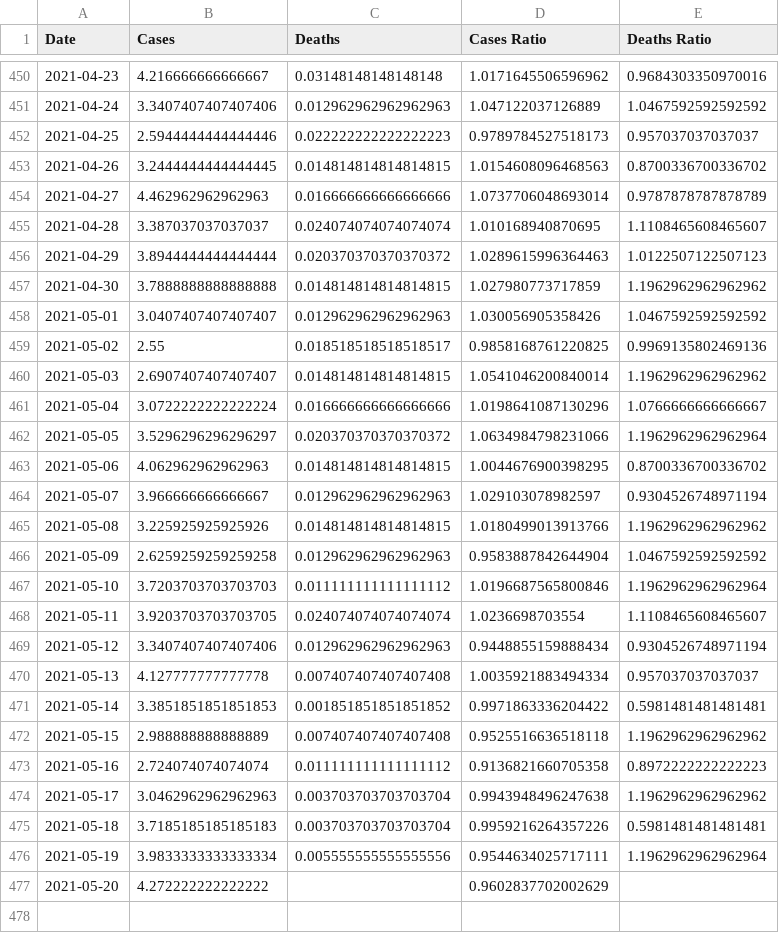
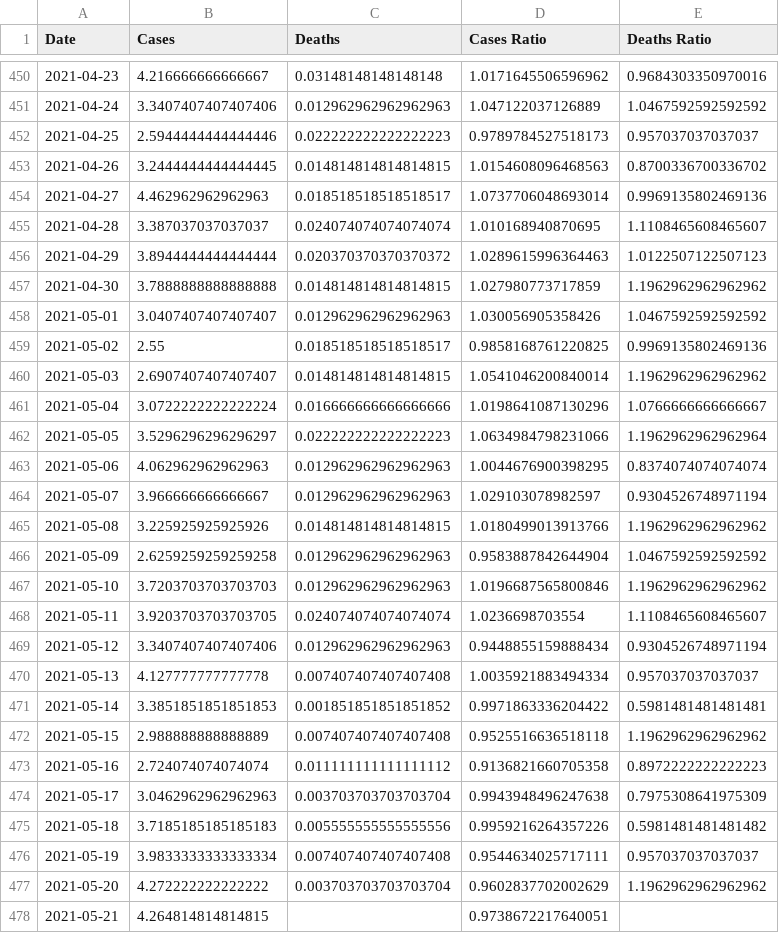
Before and after one commit to robertgauld/scotland-covid19-data, a CSV file: public/england_per_100000.csv, drawn as a sheet; only a part is shown, gaps mark what is left out.

```diff
--- a/public/england_per_100000.csv
+++ b/public/england_per_100000.csv
@@ -453,3 +453,3 @@ Date,Cases,Deaths,Cases Ratio,Deaths Ratio
 2021-04-26,3.2444444444444445,0.014814814814814815,1.0154608096468563,0.8700336700336702
-2021-04-27,4.462962962962963,0.016666666666666666,1.0737706048693014,0.9787878787878789
+2021-04-27,4.462962962962963,0.018518518518518517,1.0737706048693014,0.9969135802469136
 2021-04-28,3.387037037037037,0.024074074074074074,1.010168940870695,1.1108465608465607
@@ -461,4 +461,4 @@ Date,Cases,Deaths,Cases Ratio,Deaths Ratio
 2021-05-04,3.0722222222222224,0.016666666666666666,1.0198641087130296,1.0766666666666667
-2021-05-05,3.5296296296296297,0.020370370370370372,1.0634984798231066,1.1962962962962964
-2021-05-06,4.062962962962963,0.014814814814814815,1.0044676900398295,0.8700336700336702
+2021-05-05,3.5296296296296297,0.022222222222222223,1.0634984798231066,1.1962962962962964
+2021-05-06,4.062962962962963,0.012962962962962963,1.0044676900398295,0.8374074074074074
 2021-05-07,3.966666666666667,0.012962962962962963,1.029103078982597,0.9304526748971194
@@ -466,3 +466,3 @@ Date,Cases,Deaths,Cases Ratio,Deaths Ratio
 2021-05-09,2.6259259259259258,0.012962962962962963,0.9583887842644904,1.0467592592592592
-2021-05-10,3.7203703703703703,0.011111111111111112,1.0196687565800846,1.1962962962962964
+2021-05-10,3.7203703703703703,0.012962962962962963,1.0196687565800846,1.1962962962962962
 2021-05-11,3.9203703703703705,0.024074074074074074,1.0236698703554,1.1108465608465607
@@ -473,5 +473,6 @@ Date,Cases,Deaths,Cases Ratio,Deaths Ratio
 2021-05-16,2.724074074074074,0.011111111111111112,0.9136821660705358,0.8972222222222223
-2021-05-17,3.0462962962962963,0.003703703703703704,0.9943948496247638,1.1962962962962962
-2021-05-18,3.7185185185185183,0.003703703703703704,0.9959216264357226,0.5981481481481481
-2021-05-19,3.9833333333333334,0.005555555555555556,0.9544634025717111,1.1962962962962964
-2021-05-20,4.272222222222222,,0.9602837702002629,
+2021-05-17,3.0462962962962963,0.003703703703703704,0.9943948496247638,0.7975308641975309
+2021-05-18,3.7185185185185183,0.005555555555555556,0.9959216264357226,0.5981481481481482
+2021-05-19,3.9833333333333334,0.007407407407407408,0.9544634025717111,0.957037037037037
+2021-05-20,4.272222222222222,0.003703703703703704,0.9602837702002629,1.1962962962962962
+2021-05-21,4.264814814814815,,0.9738672217640051,
```
Also changed, not shown: public/northern_ireland_per_100000.csv, public/scotland_per_100000.csv, 15 other files.
